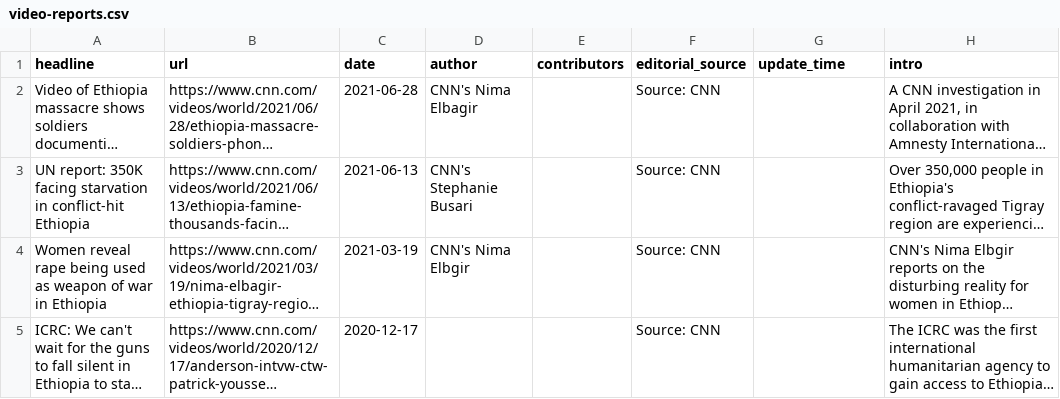
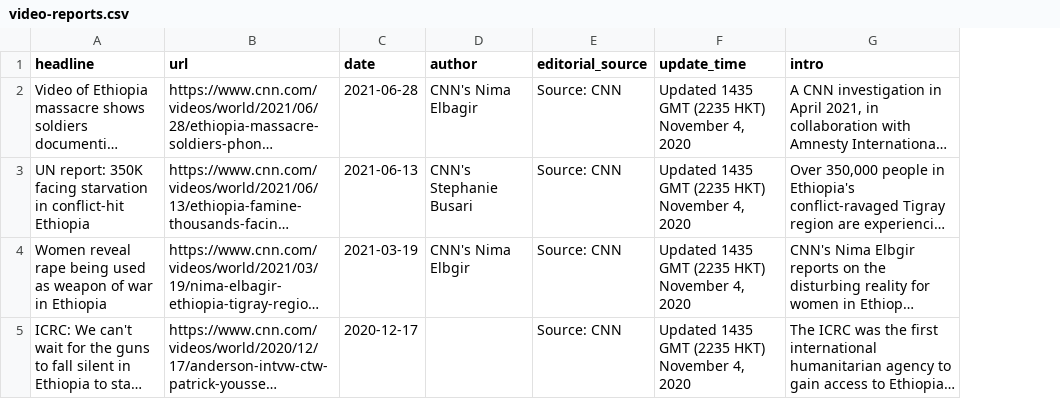
Before and after one commit to eyayaw/Ethiopian-Conflict_CNN-International_Coverage, a CSV file: video-reports.csv, drawn as a sheet; long unchanged cells end in …; removed rows and columns are numbered as before the commit, all else as after; the diff names each change by its address in the sheet, - before the commit and + after, or states it on an @@ line.

```diff
--- a/video-reports.csv
+++ b/video-reports.csv
-column E (contributors), empty
-F2:F5 (update_time): (empty)
+F2:F5 (update_time): Updated 1435 GMT (2235 HKT) November 4, 2020
```
Also changed, not shown: live-news-articles.csv, 3 other files.
